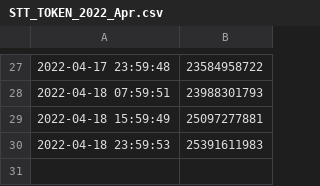
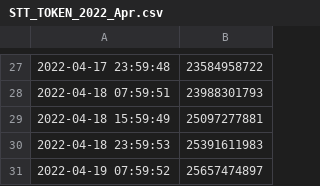
Before and after one commit to starterra/snapshots, a CSV file: fees_to_redistribute/STT_TOKEN_2022_Apr.csv, drawn as a sheet; only a part is shown, gaps mark what is left out; the diff names each change by its address in the sheet, - before the commit and + after, or states it on an @@ line.

Commit message:
Adding datafile from 2022-04-19 08:00:01

```diff
--- a/fees_to_redistribute/STT_TOKEN_2022_Apr.csv
+++ b/fees_to_redistribute/STT_TOKEN_2022_Apr.csv
+row 31: 2022-04-19 07:59:52 | 25657474897
```
